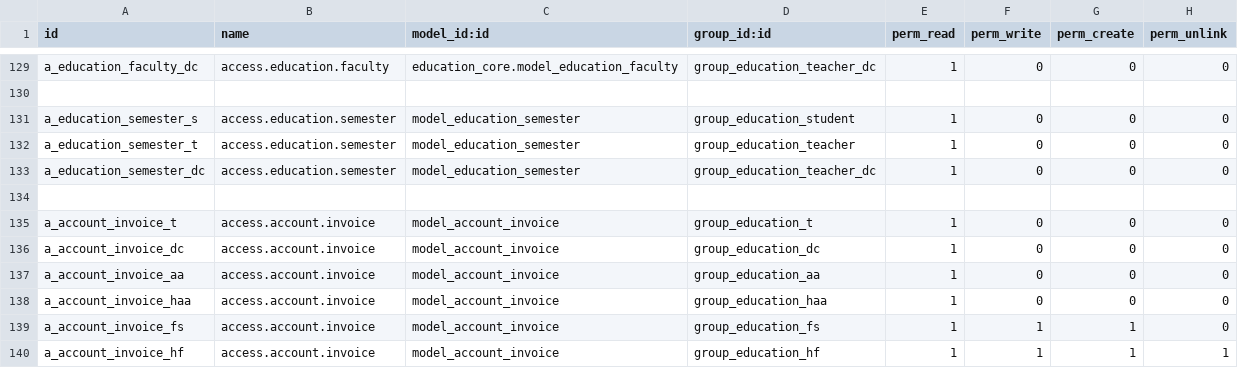
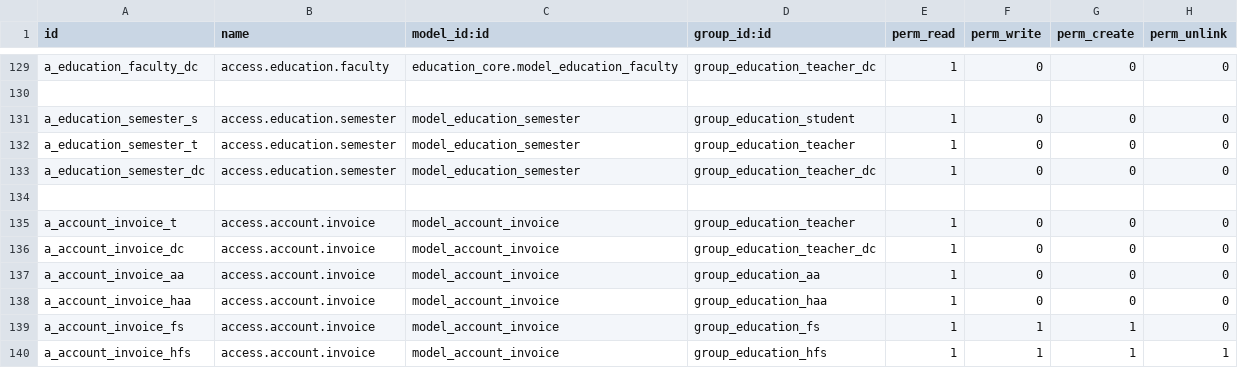
Before and after one commit to oberak/tup_edu_erp, a CSV file: security/education_core/ir.model.access.csv, drawn as a sheet; only a part is shown, gaps mark what is left out.

Commit message:
Fix error > access right for account.invoice

```diff
--- a/security/education_core/ir.model.access.csv
+++ b/security/education_core/ir.model.access.csv
@@ -134,4 +134,4 @@ a_education_semester_dc,access.education.semester,model_education_semester,group
 
-a_account_invoice_t,access.account.invoice,model_account_invoice,group_education_t,1,0,0,0
-a_account_invoice_dc,access.account.invoice,model_account_invoice,group_education_dc,1,0,0,0
+a_account_invoice_t,access.account.invoice,model_account_invoice,group_education_teacher,1,0,0,0
+a_account_invoice_dc,access.account.invoice,model_account_invoice,group_education_teacher_dc,1,0,0,0
 a_account_invoice_aa,access.account.invoice,model_account_invoice,group_education_aa,1,0,0,0
@@ -139,2 +139,2 @@ a_account_invoice_haa,access.account.invoice,model_account_invoice,group_educati
 a_account_invoice_fs,access.account.invoice,model_account_invoice,group_education_fs,1,1,1,0
-a_account_invoice_hf,access.account.invoice,model_account_invoice,group_education_hf,1,1,1,1
+a_account_invoice_hfs,access.account.invoice,model_account_invoice,group_education_hfs,1,1,1,1
```
